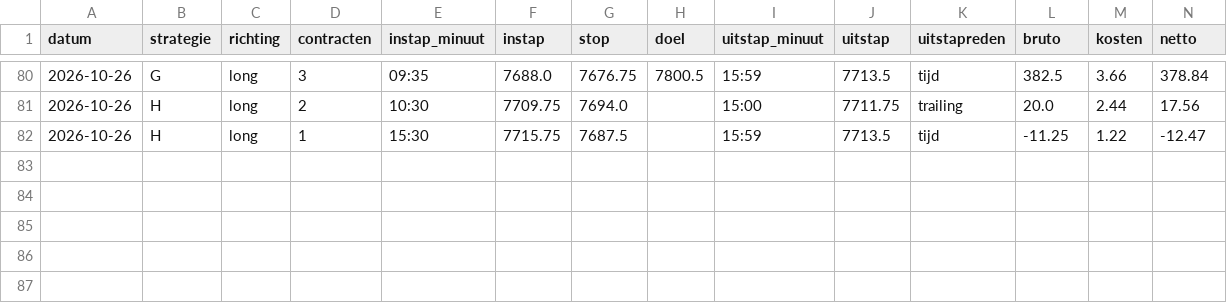
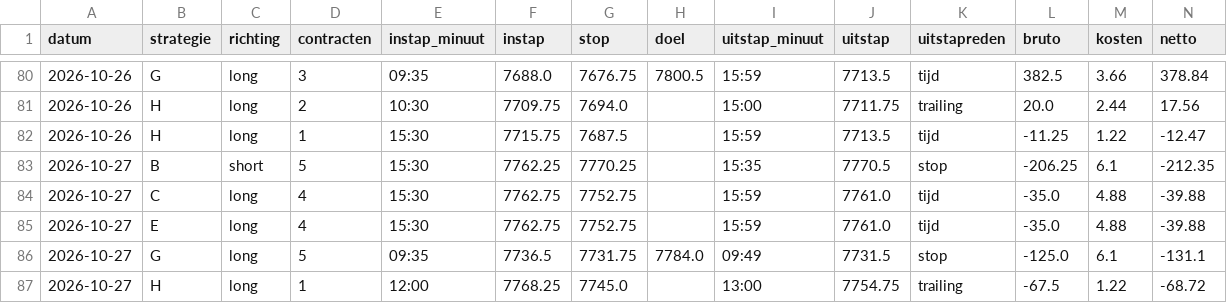
Before and after one commit to mylanreijnen2003-bot/TBotai, a CSV file: futures/mes_paper/journal.csv, drawn as a sheet; only a part is shown, gaps mark what is left out; rows hold the shown columns only; the diff names each change by its address in the sheet, - before the commit and + after, or states it on an @@ line.

```diff
--- a/futures/mes_paper/journal.csv
+++ b/futures/mes_paper/journal.csv
+row 83: 2026-10-27 | B | short | 5 | 15:30 | 7762.25 | 7770.25 |  | 15:35 | 7770.5 | stop | -206.25 | 6.1 | -212.35
+row 84: 2026-10-27 | C | long | 4 | 15:30 | 7762.75 | 7752.75 |  | 15:59 | 7761.0 | tijd | -35.0 | 4.88 | -39.88
+row 85: 2026-10-27 | E | long | 4 | 15:30 | 7762.75 | 7752.75 |  | 15:59 | 7761.0 | tijd | -35.0 | 4.88 | -39.88
+row 86: 2026-10-27 | G | long | 5 | 09:35 | 7736.5 | 7731.75 | 7784.0 | 09:49 | 7731.5 | stop | -125.0 | 6.1 | -131.1
+row 87: 2026-10-27 | H | long | 1 | 12:00 | 7768.25 | 7745.0 |  | 13:00 | 7754.75 | trailing | -67.5 | 1.22 | -68.72
```
Also changed, not shown: futures/mes_paper/koersen/dagen.csv, futures/mes_paper/signalen.csv, 3 other files.
